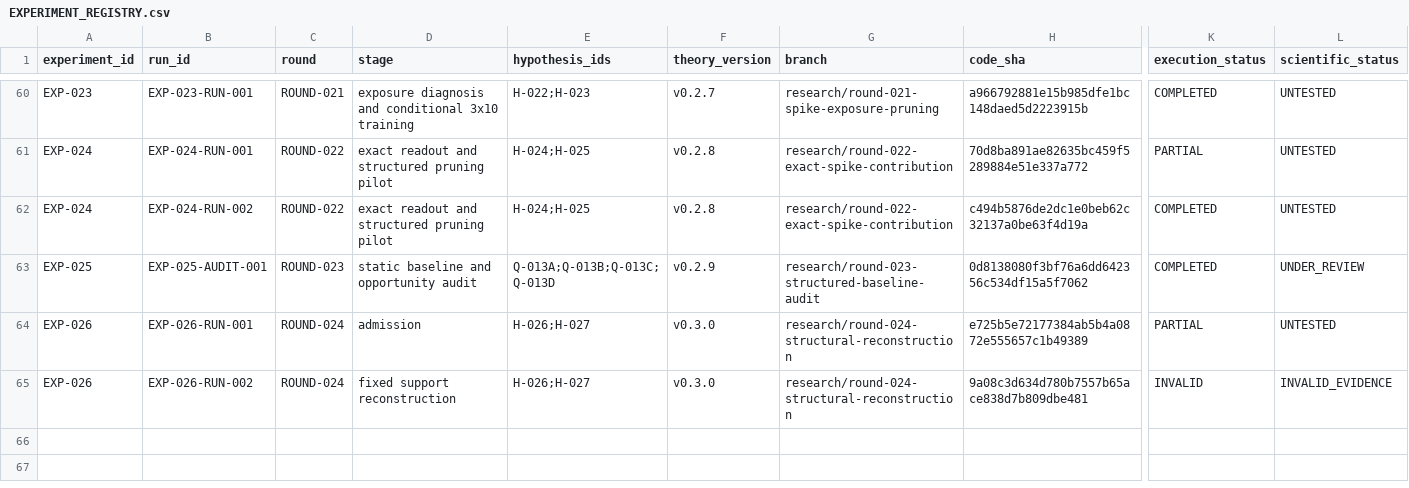
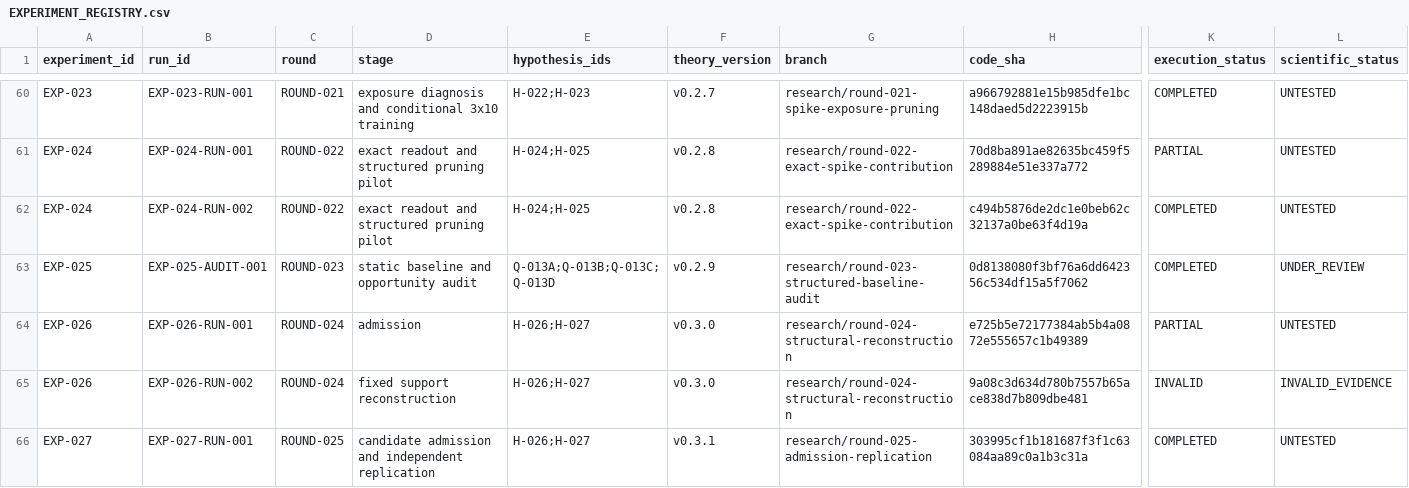
Before and after one commit to corex197-pixel/SNN-AP-Research, a CSV file: research/EXPERIMENT_REGISTRY.csv, drawn as a sheet; only a part is shown, gaps mark what is left out; rows hold the shown columns only; the diff names each change by its address in the sheet, - before the commit and + after, or states it on an @@ line.

Commit message:
EXP-027 deliver independent fixed candidate replication

```diff
--- a/research/EXPERIMENT_REGISTRY.csv
+++ b/research/EXPERIMENT_REGISTRY.csv
+row 66: EXP-027 | EXP-027-RUN-001 | ROUND-025 | candidate admission and independent replication | H-026;H-027 | v0.3.1 | research/round-025-admission-replication | 303995cf1b181687f3f1c63084aa89c0a1b3c31a | COMPLETED | UNTESTED
```
Also changed, not shown: 22 other files.
